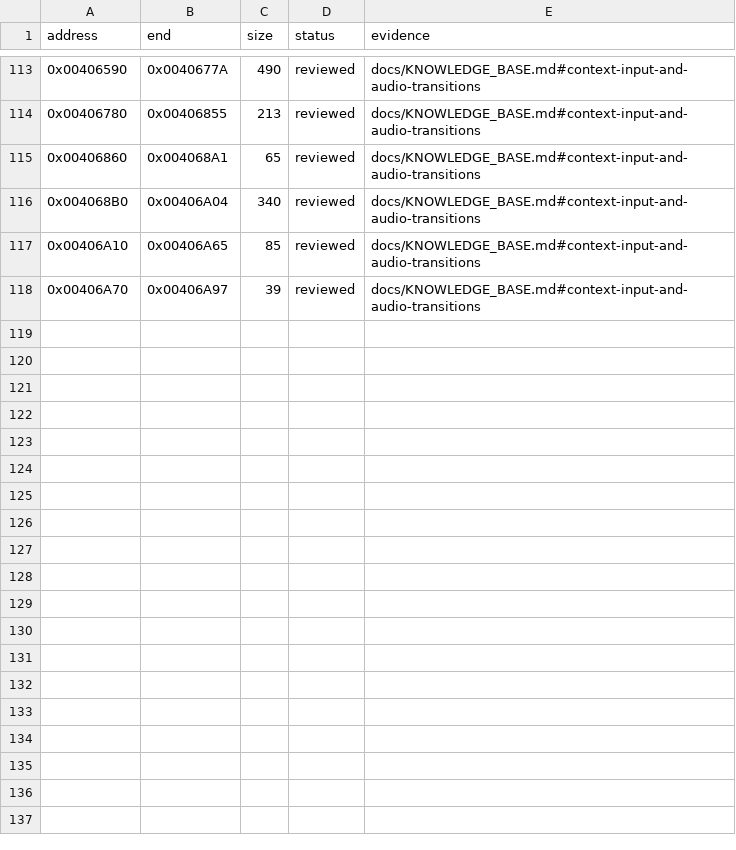
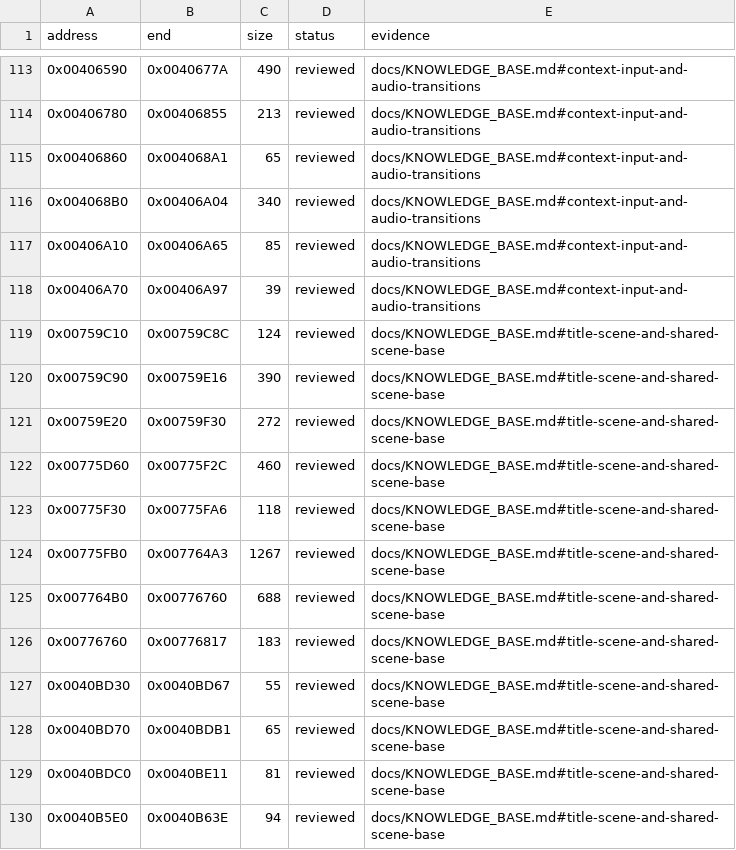
Before and after one commit to N0zoM1z0/Eternal-Fighter-Zero, a CSV file: config/function-boundaries.csv, drawn as a sheet; only a part is shown, gaps mark what is left out; the diff names each change by its address in the sheet, - before the commit and + after, or states it on an @@ line.

```diff
--- a/config/function-boundaries.csv
+++ b/config/function-boundaries.csv
+row 119: 0x00759C10 | 0x00759C8C | 124 | reviewed | docs/KNOWLEDGE_BASE.md#title-scene-and-shared-scene-base
+row 120: 0x00759C90 | 0x00759E16 | 390 | reviewed | docs/KNOWLEDGE_BASE.md#title-scene-and-shared-scene-base
+row 121: 0x00759E20 | 0x00759F30 | 272 | reviewed | docs/KNOWLEDGE_BASE.md#title-scene-and-shared-scene-base
+row 122: 0x00775D60 | 0x00775F2C | 460 | reviewed | docs/KNOWLEDGE_BASE.md#title-scene-and-shared-scene-base
+row 123: 0x00775F30 | 0x00775FA6 | 118 | reviewed | docs/KNOWLEDGE_BASE.md#title-scene-and-shared-scene-base
+row 124: 0x00775FB0 | 0x007764A3 | 1267 | reviewed | docs/KNOWLEDGE_BASE.md#title-scene-and-shared-scene-base
+row 125: 0x007764B0 | 0x00776760 | 688 | reviewed | docs/KNOWLEDGE_BASE.md#title-scene-and-shared-scene-base
+row 126: 0x00776760 | 0x00776817 | 183 | reviewed | docs/KNOWLEDGE_BASE.md#title-scene-and-shared-scene-base
+row 127: 0x0040BD30 | 0x0040BD67 | 55 | reviewed | docs/KNOWLEDGE_BASE.md#title-scene-and-shared-scene-base
+row 128: 0x0040BD70 | 0x0040BDB1 | 65 | reviewed | docs/KNOWLEDGE_BASE.md#title-scene-and-shared-scene-base
+row 129: 0x0040BDC0 | 0x0040BE11 | 81 | reviewed | docs/KNOWLEDGE_BASE.md#title-scene-and-shared-scene-base
+row 130: 0x0040B5E0 | 0x0040B63E | 94 | reviewed | docs/KNOWLEDGE_BASE.md#title-scene-and-shared-scene-base
```
Also changed, not shown: config/function-origins.csv, config/implemented.csv, 31 other files.
